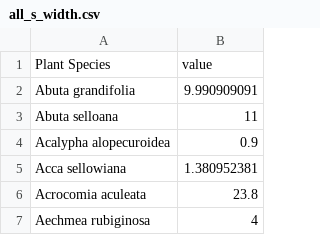
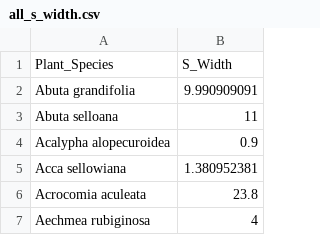
Before and after one commit to s3-efeldman/South-America-Seed-Fruit-Characteristics, a CSV file: Publication Code/all_s_width.csv, drawn as a sheet; only a part is shown; removed rows and columns are numbered as before the commit, all else as after; the diff names each change by its address in the sheet, - before the commit and + after, or states it on an @@ line.

```diff
--- a/Publication Code/all_s_width.csv
+++ b/Publication Code/all_s_width.csv
-row 1: Plant Species | value
+row 1: Plant_Species | S_Width
```
Also changed, not shown: Publication Code/all_dehiscent_indehiscent.csv, Publication Code/all_f_width.csv, 4 other files.
